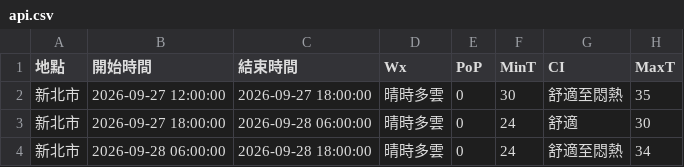
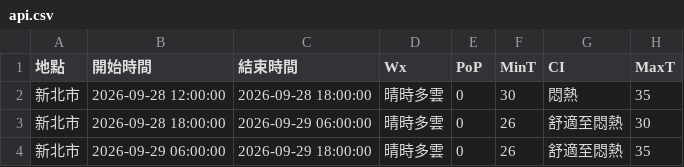
Before and after one commit to oao030oao/1111518-mid, a CSV file: api.csv, drawn as a sheet.

```diff
--- a/api.csv
+++ b/api.csv
@@ -1,4 +1,4 @@
 地點,開始時間,結束時間,Wx,PoP,MinT,CI,MaxT
-新北市,2026-09-27 12:00:00,2026-09-27 18:00:00,晴時多雲,0,30,舒適至悶熱,35
-新北市,2026-09-27 18:00:00,2026-09-28 06:00:00,晴時多雲,0,24,舒適,30
-新北市,2026-09-28 06:00:00,2026-09-28 18:00:00,晴時多雲,0,24,舒適至悶熱,34
+新北市,2026-09-28 12:00:00,2026-09-28 18:00:00,晴時多雲,0,30,悶熱,35
+新北市,2026-09-28 18:00:00,2026-09-29 06:00:00,晴時多雲,0,26,舒適至悶熱,30
+新北市,2026-09-29 06:00:00,2026-09-29 18:00:00,晴時多雲,0,26,舒適至悶熱,35
```
Also changed, not shown: 1 other file.
